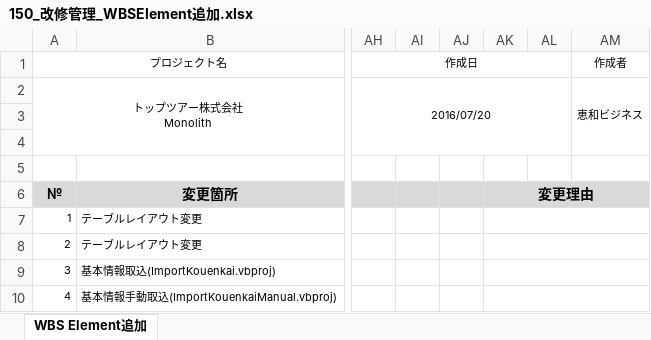
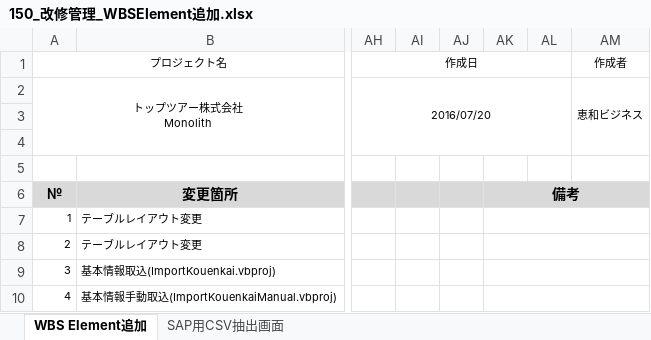
Before and after one commit to MakoYamada/pj_monolith, an Excel workbook: 20 開発資料/05.改修管理/150_改修管理_WBSElement追加.xlsx, sheet WBS Element追加, drawn as a sheet; only a part is shown, gaps mark what is left out; values as stored, in another font and other column widths than the file's, no borders; the diff covers the shown part only; the diff names each change by its address in the sheet, - before the commit and + after, or states it on an @@ line.

```diff
--- a/20 開発資料/05.改修管理/150_改修管理_WBSElement追加.xlsx (sheet WBS Element追加)
+++ b/20 開発資料/05.改修管理/150_改修管理_WBSElement追加.xlsx (sheet WBS Element追加)
+sheet tab: SAP用CSV抽出画面
-AK6: 変更理由
+AK6: 備考
```
Also changed, not shown: 1 edited cell elsewhere in this sheet, charts or pictures, 20 開発資料/05.改修管理/140_改修管理_タクチケ実績データ取込.xlsx.
